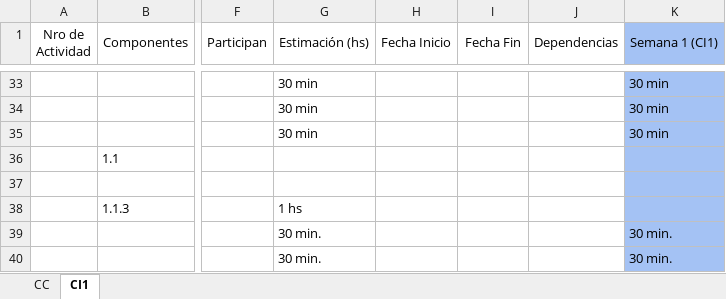
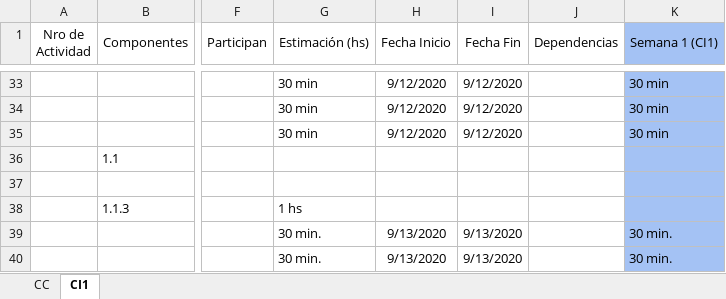
Before and after one commit to FrancoBorsani/Ecommerce-Sports, an Excel workbook: Planificación del proyecto/Cronograma Equipo 01.xlsx, sheet CI1, drawn as a sheet; only a part is shown, gaps mark what is left out; values as stored, in another font and other column widths than the file's, no borders; the diff covers the shown part only; the diff names each change by its address in the sheet, - before the commit and + after, or states it on an @@ line.

Commit message:
Se agregó formato y fecha en CI1

```diff
--- a/Planificación del proyecto/Cronograma Equipo 01.xlsx (sheet CI1)
+++ b/Planificación del proyecto/Cronograma Equipo 01.xlsx (sheet CI1)
-H33:H35 (Fecha Inicio): (empty)
+H33:H35 (Fecha Inicio): 9/12/2020
-I33:I35 (Fecha Fin): (empty)
+I33:I35 (Fecha Fin): 9/12/2020
-H39:H40 (Fecha Inicio): (empty)
+H39:H40 (Fecha Inicio): 9/13/2020
-I39:I40 (Fecha Fin): (empty)
+I39:I40 (Fecha Fin): 9/13/2020
```
Also changed, not shown: 46 edited cells elsewhere in this sheet, sheet CC.
